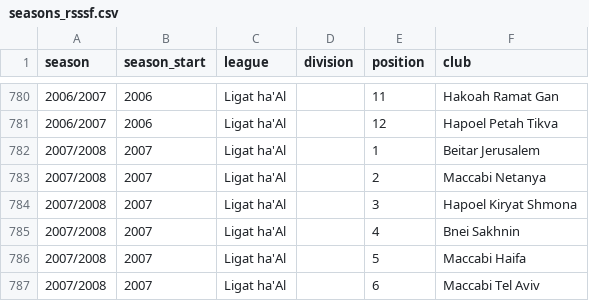
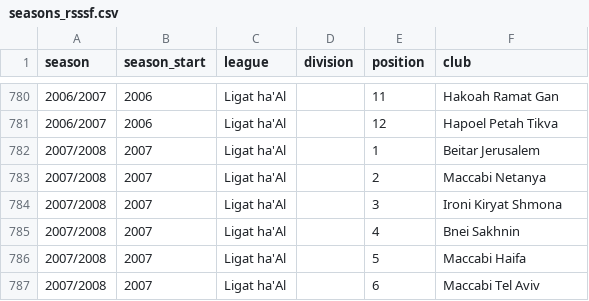
Before and after one commit to kadishay/israeli-league-charts, a CSV file: data/seasons_rsssf.csv, drawn as a sheet; only a part is shown, gaps mark what is left out.

```diff
--- a/data/seasons_rsssf.csv
+++ b/data/seasons_rsssf.csv
@@ -783,3 +783,3 @@ season,season_start,league,division,position,club
 2007/2008,2007,Ligat ha'Al,,2,Maccabi Netanya
-2007/2008,2007,Ligat ha'Al,,3,Hapoel Kiryat Shmona
+2007/2008,2007,Ligat ha'Al,,3,Ironi Kiryat Shmona
 2007/2008,2007,Ligat ha'Al,,4,Bnei Sakhnin
```
Also changed, not shown: data/seasons.csv, data/seasons_en.csv, 31 other files.
